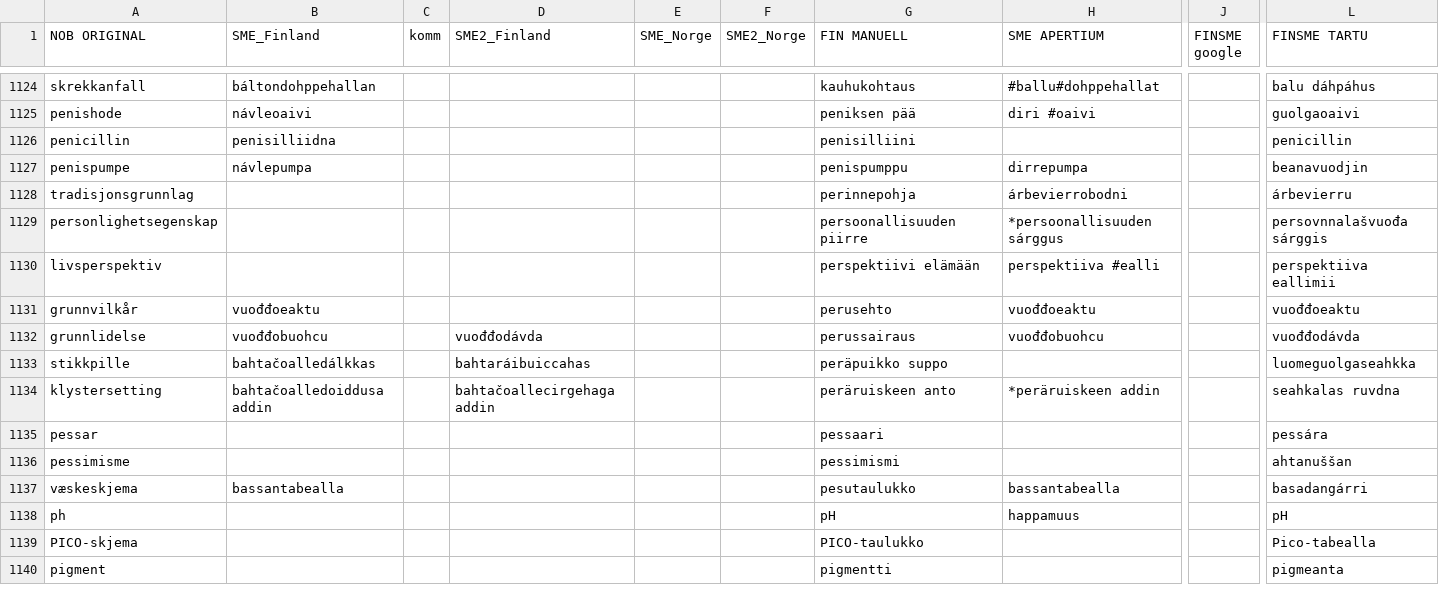
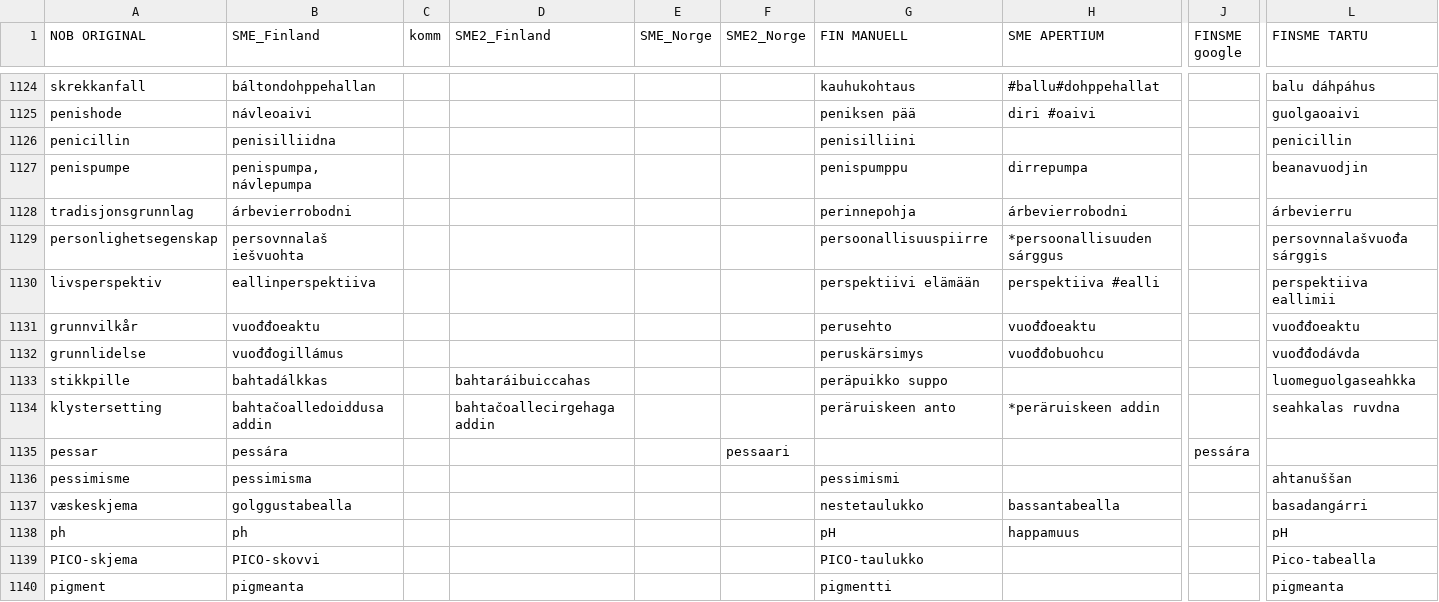
Before and after one commit to giellalt/term-sme-x-nursing, a CSV file: materiale/norsk/grunnleggende_sykepleie/alle.N.kandidatliste.csv, drawn as a sheet; only a part is shown, gaps mark what is left out; the diff covers the shown part only; the diff names each change by its address in the sheet, - before the commit and + after, or states it on an @@ line.

```diff
--- a/materiale/norsk/grunnleggende_sykepleie/alle.N.kandidatliste.csv
+++ b/materiale/norsk/grunnleggende_sykepleie/alle.N.kandidatliste.csv
-B1127 (SME_Finland): návlepumpa
+B1127 (SME_Finland): penispumpa, návlepumpa
-B1128 (SME_Finland): (empty)
+B1128 (SME_Finland): árbevierrobodni
-B1129 (SME_Finland): (empty)
+B1129 (SME_Finland): persovnnalaš iešvuohta
-G1129 (FIN MANUELL): persoonallisuuden piirre
+G1129 (FIN MANUELL): persoonallisuuspiirre
-B1130 (SME_Finland): (empty)
+B1130 (SME_Finland): eallinperspektiiva
-B1132 (SME_Finland): vuođđobuohcu
+B1132 (SME_Finland): vuođđogillámus
-D1132 (SME2_Finland): vuođđodávda
+D1132 (SME2_Finland): (empty)
-G1132 (FIN MANUELL): perussairaus
+G1132 (FIN MANUELL): peruskärsimys
-B1133 (SME_Finland): bahtačoalledálkkas
+B1133 (SME_Finland): bahtadálkkas
-B1135 (SME_Finland): (empty)
+B1135 (SME_Finland): pessára
-F1135 (SME2_Norge): (empty)
+F1135 (SME2_Norge): pessaari
-G1135 (FIN MANUELL): pessaari
+G1135 (FIN MANUELL): (empty)
-J1135 (FINSME google): (empty)
+J1135 (FINSME google): pessára
-L1135 (FINSME TARTU): pessára
+L1135 (FINSME TARTU): (empty)
-B1136 (SME_Finland): (empty)
+B1136 (SME_Finland): pessimisma
-B1137 (SME_Finland): bassantabealla
+B1137 (SME_Finland): golggustabealla
-G1137 (FIN MANUELL): pesutaulukko
+G1137 (FIN MANUELL): nestetaulukko
-B1138 (SME_Finland): (empty)
+B1138 (SME_Finland): ph
-B1139 (SME_Finland): (empty)
+B1139 (SME_Finland): PICO-skovvi
-B1140 (SME_Finland): (empty)
+B1140 (SME_Finland): pigmeanta
```
Also changed, not shown: 1 removed row and 58 edited cells elsewhere in this file.
